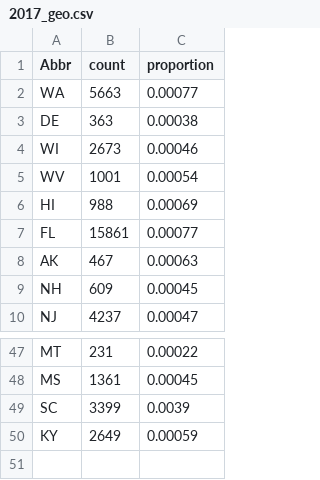
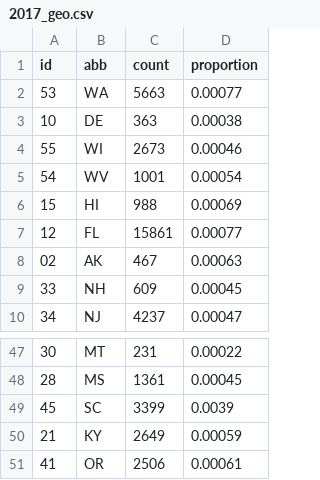
Before and after one commit to alexanderbcook/alexspace, a CSV file: app/static/data/2017_geo.csv, drawn as a sheet; only a part is shown, gaps mark what is left out; addresses are those after the commit; the diff names each change by its address in the sheet, - before the commit and + after, or states it on an @@ line.

```diff
--- a/app/static/data/2017_geo.csv
+++ b/app/static/data/2017_geo.csv
+column A (id), rows 2-10: 53 | 10 | 55 | 54 | 15 | 12 | 02 | 33 | 34; rows 47-50: 30 | 28 | 45 | 21
-B1: Abbr
+B1: abb
+row 51: 41 | OR | 2506 | 0.00061
```
Also changed, not shown: 1 other file.
